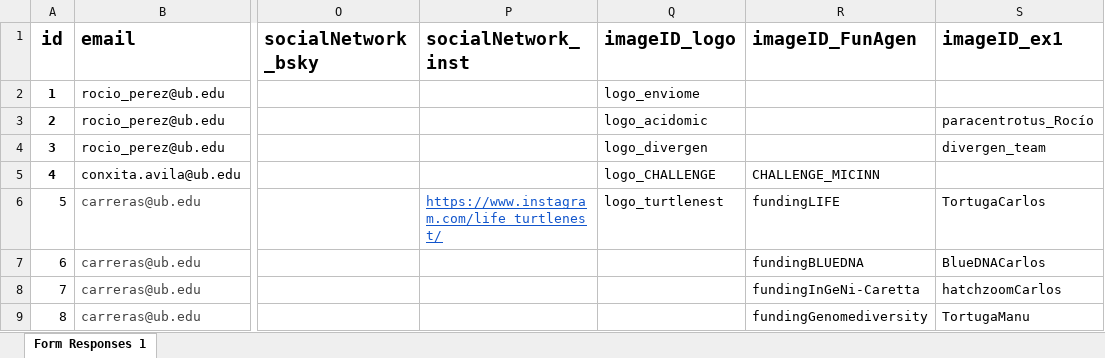
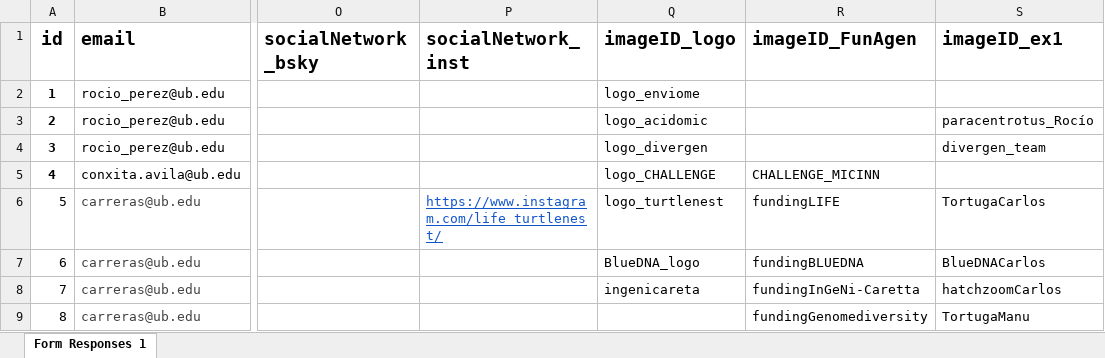
Before and after one commit to molivag/UB-SGR-Marine, an Excel workbook: updateINFO/data/projectsMBE.xlsx, sheet Form Responses 1, drawn as a sheet; only a part is shown, gaps mark what is left out; values as stored, in another font and other column widths than the file's, no borders; table styles not drawn; the diff names each change by its address in the sheet, - before the commit and + after, or states it on an @@ line.

Commit message:
Se incluye en el excell-projects  el nombre de las imagenes recientemente enviadas para los proyectos de carlos y se genera el archivo .json

```diff
--- a/updateINFO/data/projectsMBE.xlsx (sheet Form Responses 1)
+++ b/updateINFO/data/projectsMBE.xlsx (sheet Form Responses 1)
-Q7 (imageID_logo): (empty)
+Q7 (imageID_logo): BlueDNA_logo
-Q8 (imageID_logo): (empty)
+Q8 (imageID_logo): ingenicareta
```
Also changed, not shown: 1 other file.
